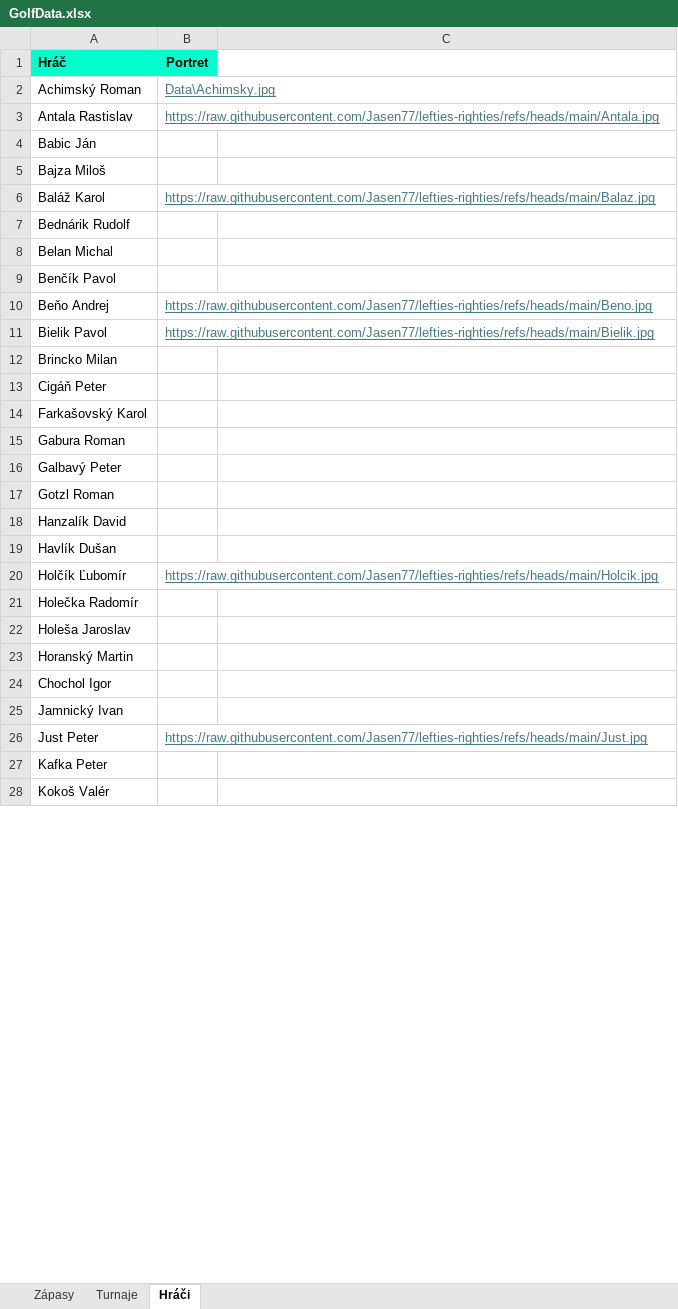
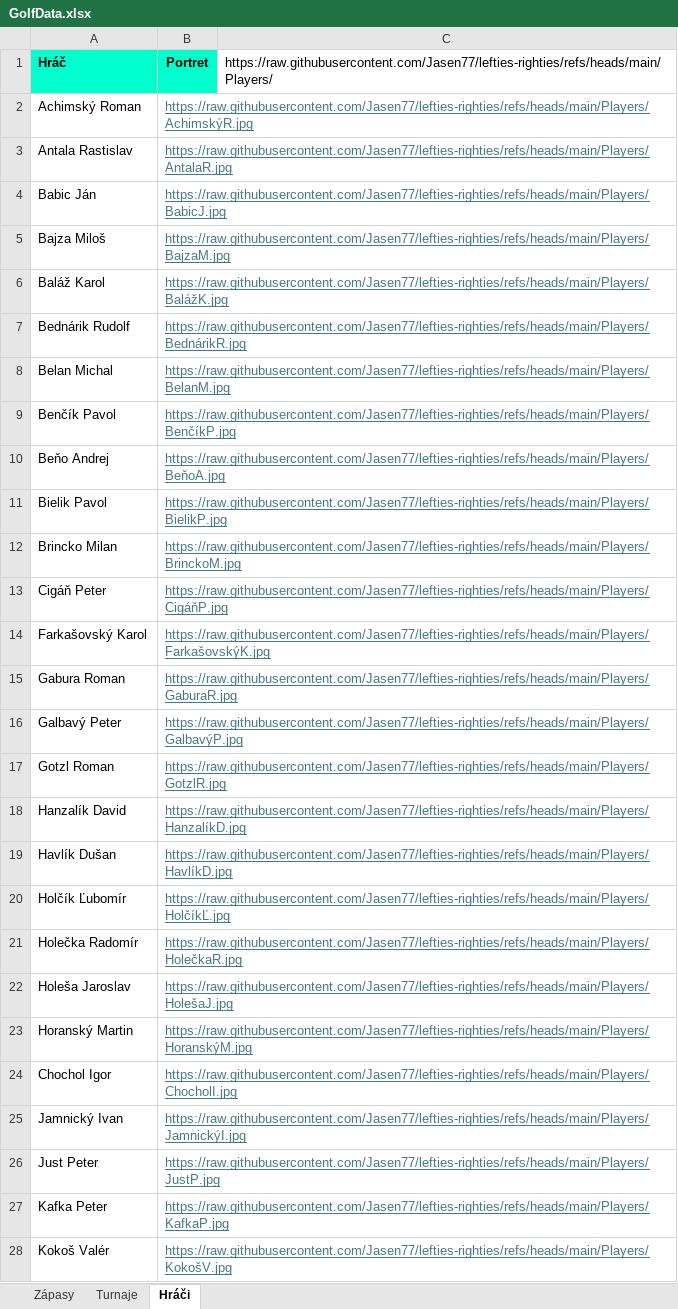
Before and after one commit to Jasen77/lefties-righties, an Excel workbook: Data/GolfData.xlsx, sheet Hráči, drawn as a sheet; only a part is shown; values as stored, in another font and other column widths than the file's, no borders; the diff covers the shown part only; the diff names each change by its address in the sheet, - before the commit and + after, or states it on an @@ line.

Commit message:
Add files via upload

```diff
--- a/Data/GolfData.xlsx (sheet Hráči)
+++ b/Data/GolfData.xlsx (sheet Hráči)
-C1: (empty)
+C1: https://raw.githubusercontent.com/Jasen77/lefties-righties/refs/heads/main/Players/
-B2 (Portret): Data\Achimsky.jpg
+B2 (Portret): https://raw.githubusercontent.com/Jasen77/lefties-righties/refs/heads/main/Players/AchimskýR.jpg
-B3 (Portret): https://raw.githubusercontent.com/Jasen77/lefties-righties/refs/heads/main/Antala.jpg
+B3 (Portret): https://raw.githubusercontent.com/Jasen77/lefties-righties/refs/heads/main/Players/AntalaR.jpg
-B4 (Portret): (empty)
+B4 (Portret): https://raw.githubusercontent.com/Jasen77/lefties-righties/refs/heads/main/Players/BabicJ.jpg
-B5 (Portret): (empty)
+B5 (Portret): https://raw.githubusercontent.com/Jasen77/lefties-righties/refs/heads/main/Players/BajzaM.jpg
-B6 (Portret): https://raw.githubusercontent.com/Jasen77/lefties-righties/refs/heads/main/Balaz.jpg
+B6 (Portret): https://raw.githubusercontent.com/Jasen77/lefties-righties/refs/heads/main/Players/BalážK.jpg
-B7 (Portret): (empty)
+B7 (Portret): https://raw.githubusercontent.com/Jasen77/lefties-righties/refs/heads/main/Players/BednárikR.jpg
-B8 (Portret): (empty)
+B8 (Portret): https://raw.githubusercontent.com/Jasen77/lefties-righties/refs/heads/main/Players/BelanM.jpg
-B9 (Portret): (empty)
+B9 (Portret): https://raw.githubusercontent.com/Jasen77/lefties-righties/refs/heads/main/Players/BenčíkP.jpg
-B10 (Portret): https://raw.githubusercontent.com/Jasen77/lefties-righties/refs/heads/main/Beno.jpg
+B10 (Portret): https://raw.githubusercontent.com/Jasen77/lefties-righties/refs/heads/main/Players/BeňoA.jpg
-B11 (Portret): https://raw.githubusercontent.com/Jasen77/lefties-righties/refs/heads/main/Bielik.jpg
+B11 (Portret): https://raw.githubusercontent.com/Jasen77/lefties-righties/refs/heads/main/Players/BielikP.jpg
-B12 (Portret): (empty)
+B12 (Portret): https://raw.githubusercontent.com/Jasen77/lefties-righties/refs/heads/main/Players/BrinckoM.jpg
-B13 (Portret): (empty)
+B13 (Portret): https://raw.githubusercontent.com/Jasen77/lefties-righties/refs/heads/main/Players/CigáňP.jpg
-B14 (Portret): (empty)
+B14 (Portret): https://raw.githubusercontent.com/Jasen77/lefties-righties/refs/heads/main/Players/FarkašovskýK.jpg
-B15 (Portret): (empty)
+B15 (Portret): https://raw.githubusercontent.com/Jasen77/lefties-righties/refs/heads/main/Players/GaburaR.jpg
-B16 (Portret): (empty)
+B16 (Portret): https://raw.githubusercontent.com/Jasen77/lefties-righties/refs/heads/main/Players/GalbavýP.jpg
-B17 (Portret): (empty)
+B17 (Portret): https://raw.githubusercontent.com/Jasen77/lefties-righties/refs/heads/main/Players/GotzlR.jpg
-B18 (Portret): (empty)
+B18 (Portret): https://raw.githubusercontent.com/Jasen77/lefties-righties/refs/heads/main/Players/HanzalíkD.jpg
-B19 (Portret): (empty)
+B19 (Portret): https://raw.githubusercontent.com/Jasen77/lefties-righties/refs/heads/main/Players/HavlíkD.jpg
-B20 (Portret): https://raw.githubusercontent.com/Jasen77/lefties-righties/refs/heads/main/Holcik.jpg
+B20 (Portret): https://raw.githubusercontent.com/Jasen77/lefties-righties/refs/heads/main/Players/HolčíkĽ.jpg
-B21 (Portret): (empty)
+B21 (Portret): https://raw.githubusercontent.com/Jasen77/lefties-righties/refs/heads/main/Players/HolečkaR.jpg
-B22 (Portret): (empty)
+B22 (Portret): https://raw.githubusercontent.com/Jasen77/lefties-righties/refs/heads/main/Players/HolešaJ.jpg
-B23 (Portret): (empty)
+B23 (Portret): https://raw.githubusercontent.com/Jasen77/lefties-righties/refs/heads/main/Players/HoranskýM.jpg
-B24 (Portret): (empty)
+B24 (Portret): https://raw.githubusercontent.com/Jasen77/lefties-righties/refs/heads/main/Players/ChocholI.jpg
-B25 (Portret): (empty)
+B25 (Portret): https://raw.githubusercontent.com/Jasen77/lefties-righties/refs/heads/main/Players/JamnickýI.jpg
-B26 (Portret): https://raw.githubusercontent.com/Jasen77/lefties-righties/refs/heads/main/Just.jpg
+B26 (Portret): https://raw.githubusercontent.com/Jasen77/lefties-righties/refs/heads/main/Players/JustP.jpg
-B27 (Portret): (empty)
+B27 (Portret): https://raw.githubusercontent.com/Jasen77/lefties-righties/refs/heads/main/Players/KafkaP.jpg
-B28 (Portret): (empty)
+B28 (Portret): https://raw.githubusercontent.com/Jasen77/lefties-righties/refs/heads/main/Players/KokošV.jpg
```
Also changed, not shown: 45 edited cells elsewhere in this sheet.
